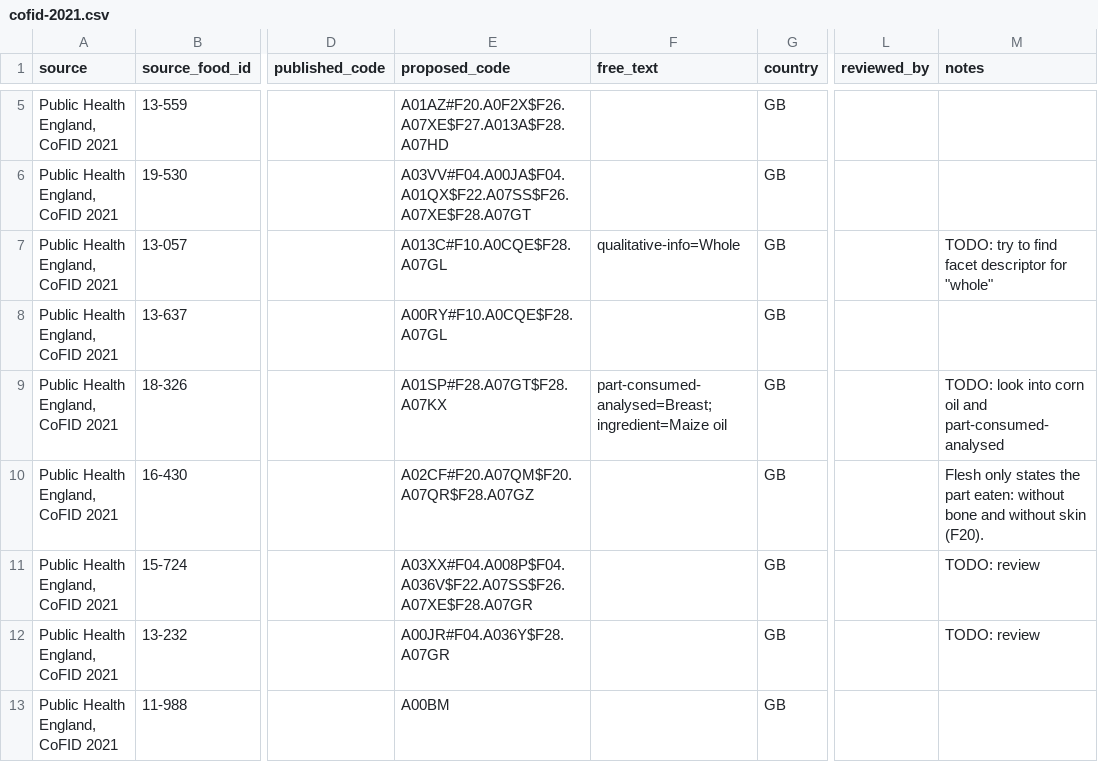
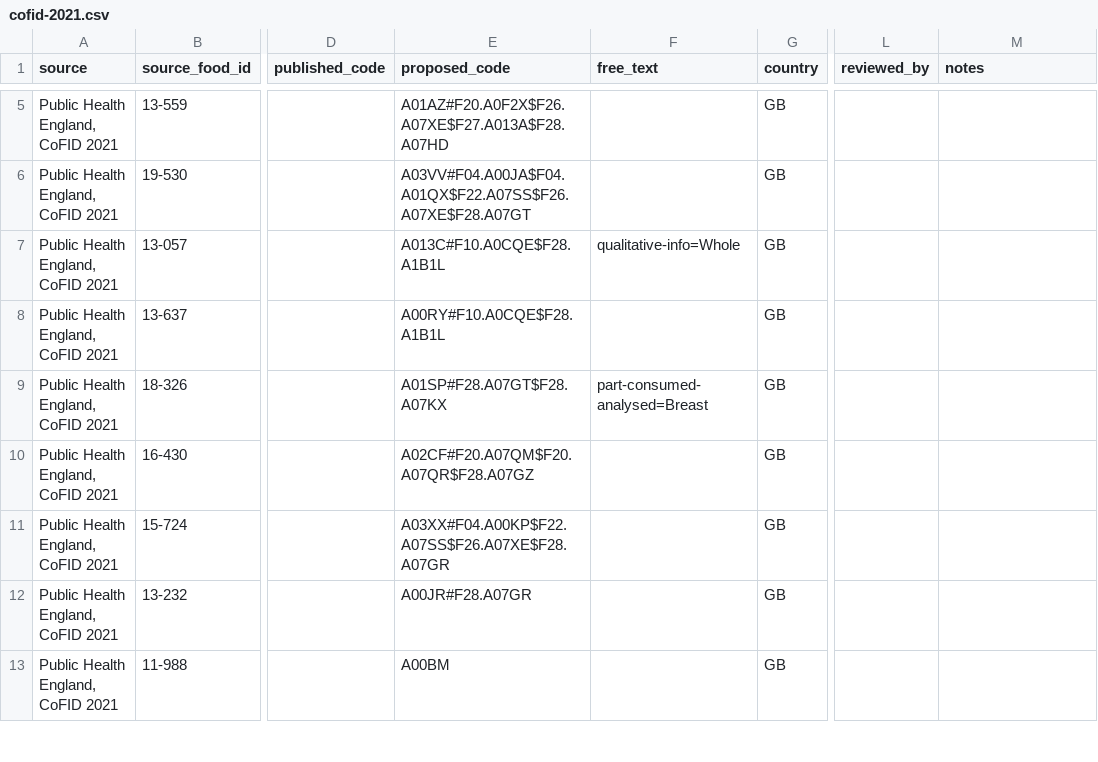
Before and after one commit to FoodNotes-org/foodex2-reference-set, a CSV file: data/cofid-2021.csv, drawn as a sheet; only a part is shown, gaps mark what is left out; the diff covers the shown part only; the diff names each change by its address in the sheet, - before the commit and + after, or states it on an @@ line.

Commit message:
Revise the CoFID 2021 gold codes after review.

```diff
--- a/data/cofid-2021.csv
+++ b/data/cofid-2021.csv
-E7 (proposed_code): A013C#F10.A0CQE$F28.A07GL
+E7 (proposed_code): A013C#F10.A0CQE$F28.A1B1L
-M7 (notes): TODO: try to find facet descriptor for "whole"
+M7 (notes): (empty)
-E8 (proposed_code): A00RY#F10.A0CQE$F28.A07GL
+E8 (proposed_code): A00RY#F10.A0CQE$F28.A1B1L
-F9 (free_text): part-consumed-analysed=Breast; ingredient=Maize oil
+F9 (free_text): part-consumed-analysed=Breast
-M9 (notes): TODO: look into corn oil and part-consumed-analysed
+M9 (notes): (empty)
-M10 (notes): Flesh only states the part eaten: without bone and without skin (F20).
+M10 (notes): (empty)
-E11 (proposed_code): A03XX#F04.A008P$F04.A036V$F22.A07SS$F26.A07XE$F28.A07GR
+E11 (proposed_code): A03XX#F04.A00KP$F22.A07SS$F26.A07XE$F28.A07GR
-M11:M12 (notes): TODO: review
+M11:M12 (notes): (empty)
-E12 (proposed_code): A00JR#F04.A036Y$F28.A07GR
+E12 (proposed_code): A00JR#F28.A07GR
```
Also changed, not shown: 21 edited cells elsewhere in this file.
